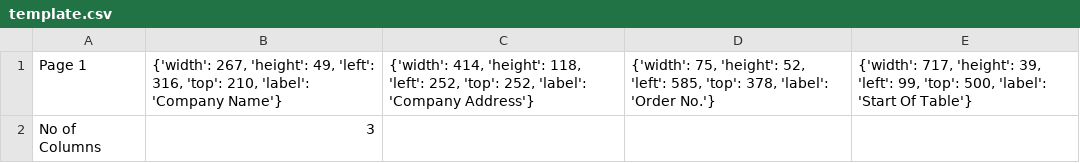
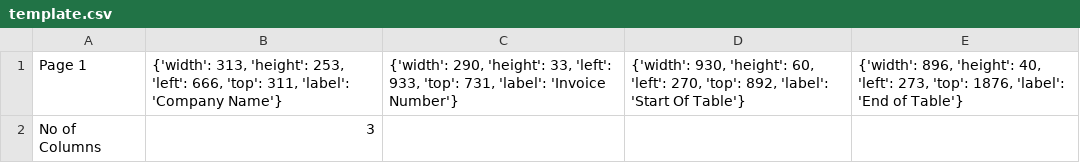
Before and after one commit to snitin08/prod_dist, a CSV file: prod_dist/media/template.csv, drawn as a sheet.

```diff
--- a/prod_dist/media/template.csv
+++ b/prod_dist/media/template.csv
@@ -1,2 +1,2 @@
-Page 1,"{'width': 267, 'height': 49, 'left': 316, 'top': 210, 'label': 'Company Name'}","{'width': 414, 'height': 118, 'left': 252, 'top': 252, 'label': 'Company Address'}","{'width': 75, 'height': 52, 'left': 585, 'top': 378, 'label': 'Order No.'}","{'width': 717, 'height': 39, 'left': 99, 'top': 500, 'label': 'Start Of Table'}"
+Page 1,"{'width': 313, 'height': 253, 'left': 666, 'top': 311, 'label': 'Company Name'}","{'width': 290, 'height': 33, 'left': 933, 'top': 731, 'label': 'Invoice Number'}","{'width': 930, 'height': 60, 'left': 270, 'top': 892, 'label': 'Start Of Table'}","{'width': 896, 'height': 40, 'left': 273, 'top': 1876, 'label': 'End of Table'}"
 No of Columns,3,,,
```
Also changed, not shown: 14 other files.
